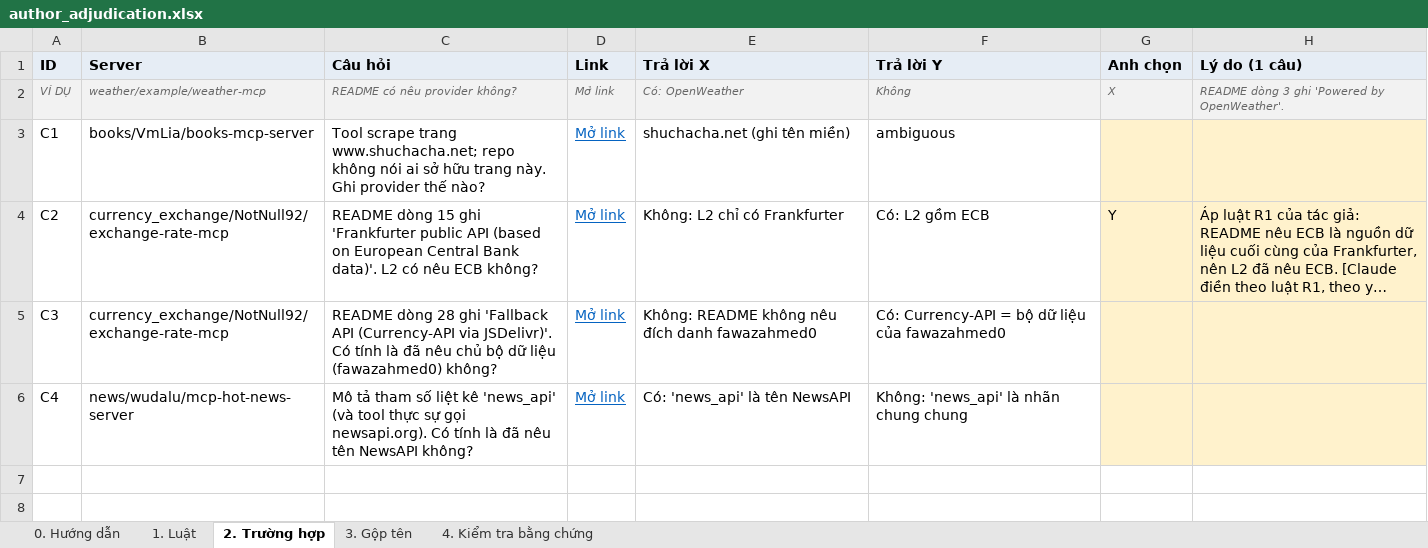
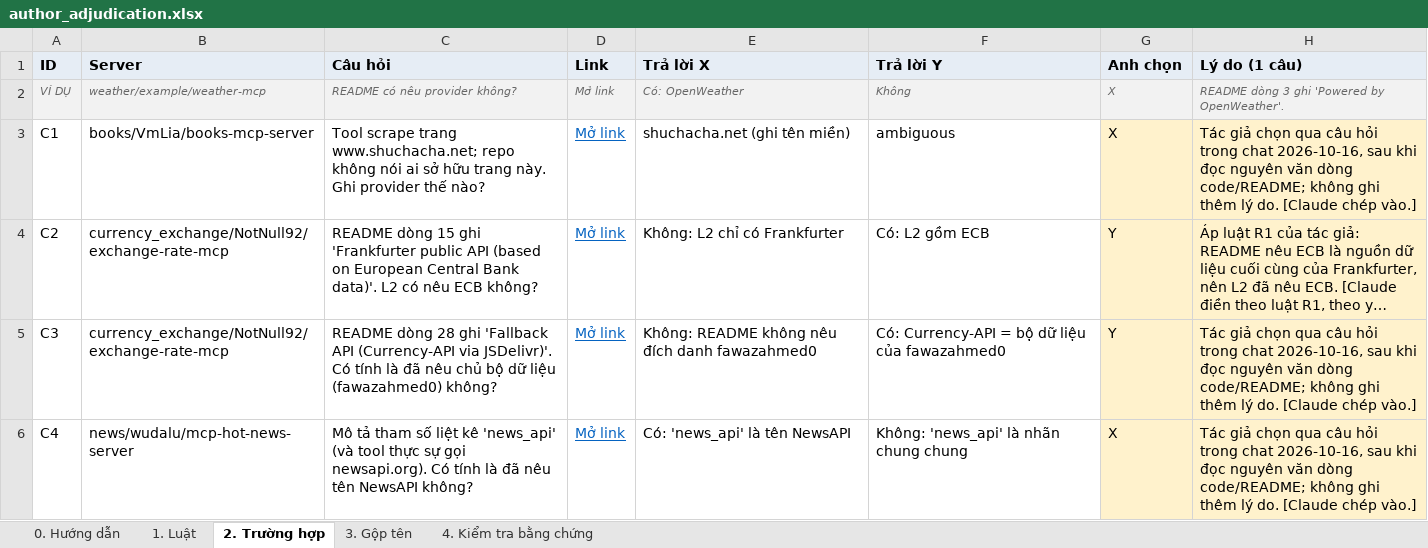
Before and after one commit to tuankiet18/reliable-tool-using-agents, an Excel workbook: projects/reliable-tool-using-ai-agents/experiments/correlated-tool-verification-pilot/data/tool_survey_2/adjudication/author_adjudication.xlsx, sheet 2. Trường hợp, drawn as a sheet; long unchanged cells end in …; values as stored, in another font and other column widths than the file's, no borders; the diff names each change by its address in the sheet, - before the commit and + after, or states it on an @@ line.

```diff
--- a/projects/reliable-tool-using-ai-agents/experiments/correlated-tool-verification-pilot/data/tool_survey_2/adjudication/author_adjudication.xlsx (sheet 2. Trường hợp)
+++ b/projects/reliable-tool-using-ai-agents/experiments/correlated-tool-verification-pilot/data/tool_survey_2/adjudication/author_adjudication.xlsx (sheet 2. Trường hợp)
-G3 (Anh chọn): (empty)
+G3 (Anh chọn): X
-H3 (Lý do (1 câu)): (empty)
+H3 (Lý do (1 câu)): Tác giả chọn qua câu hỏi trong chat 2026-10-16, sau khi đọc nguyên văn dòng code/README; không ghi thêm lý do. [Claude chép vào.]
-G5 (Anh chọn): (empty)
+G5 (Anh chọn): Y
-H5:H6 (Lý do (1 câu)): (empty)
+H5:H6 (Lý do (1 câu)): Tác giả chọn qua câu hỏi trong chat 2026-10-16, sau khi đọc nguyên văn dòng code/README; không ghi thêm lý do. [Claude chép vào.]
-G6 (Anh chọn): (empty)
+G6 (Anh chọn): X
```
Also changed, not shown: sheet 4. Kiểm tra bằng chứng, 11 other files.
